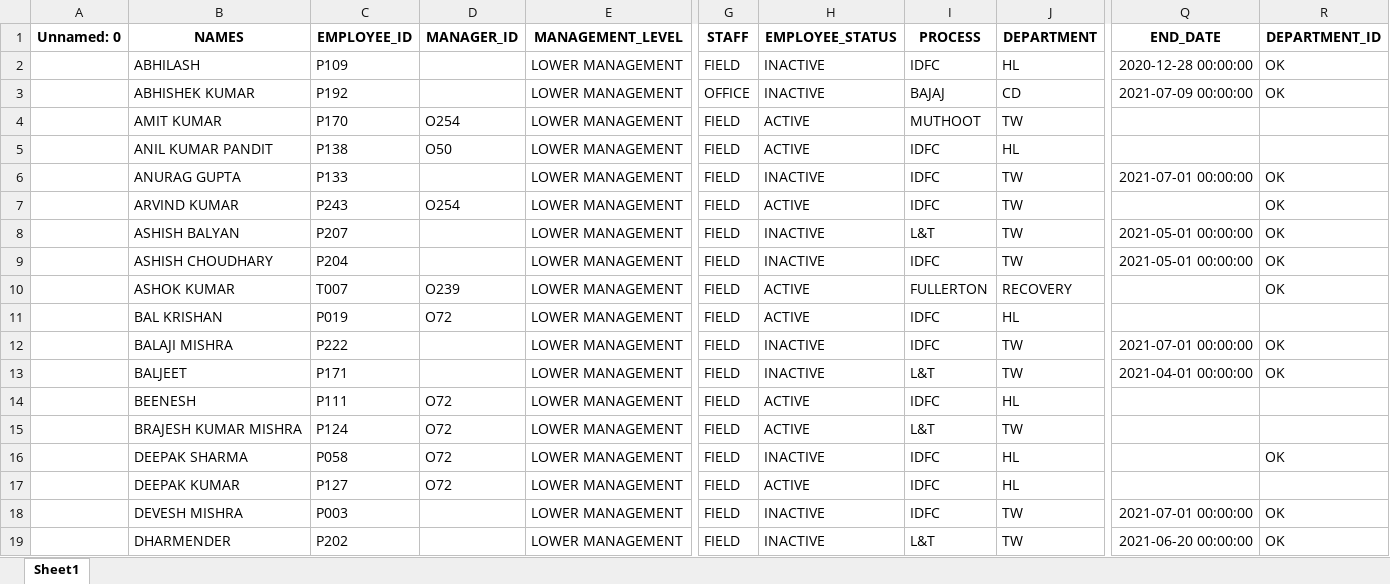
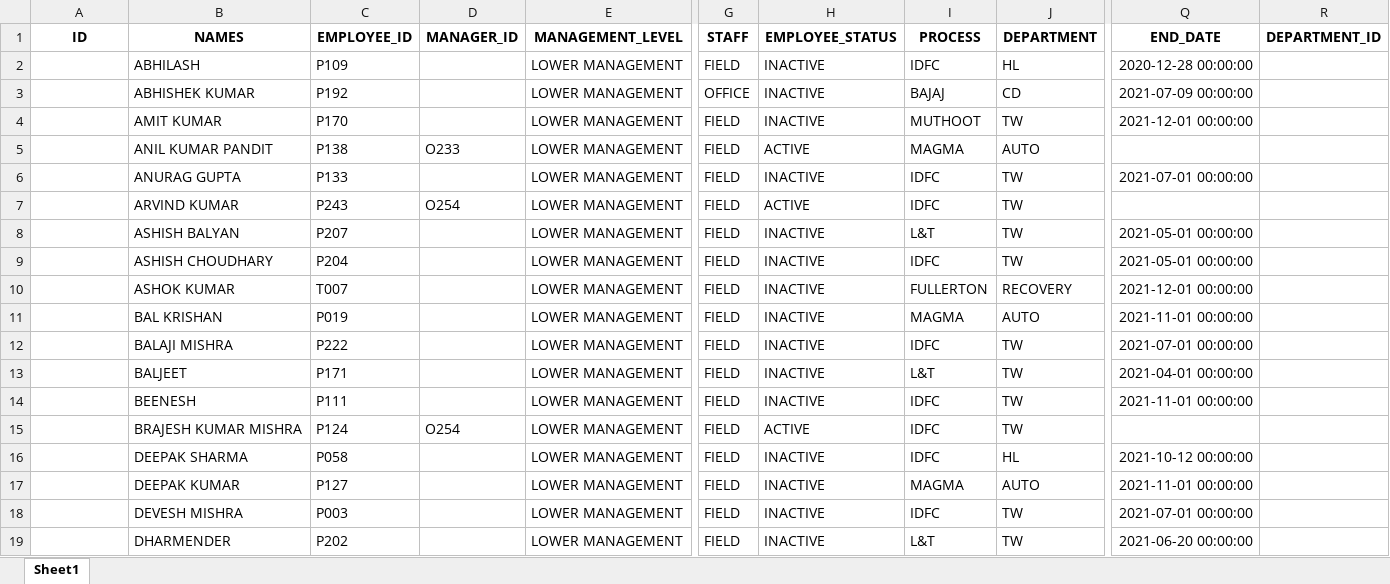
Before and after one commit to kislay630/Deployment, an Excel workbook: media/Employees/Employee_Database.xlsx, sheet Sheet1, drawn as a sheet; only a part is shown, gaps mark what is left out; values as stored, in another font and other column widths than the file's, no borders; the diff covers the shown part only; the diff names each change by its address in the sheet, - before the commit and + after, or states it on an @@ line.

```diff
--- a/media/Employees/Employee_Database.xlsx (sheet Sheet1)
+++ b/media/Employees/Employee_Database.xlsx (sheet Sheet1)
-A1: Unnamed: 0
+A1: ID
-R2:R3 (DEPARTMENT_ID): OK
+R2:R3 (DEPARTMENT_ID): (empty)
-D4 (MANAGER_ID): O254
+D4 (MANAGER_ID): (empty)
-H4 (EMPLOYEE_STATUS): ACTIVE
+H4 (EMPLOYEE_STATUS): INACTIVE
-Q4 (END_DATE): (empty)
+Q4 (END_DATE): 2021-12-01 00:00:00
-D5 (MANAGER_ID): O50
+D5 (MANAGER_ID): O233
-I5 (PROCESS): IDFC
+I5 (PROCESS): MAGMA
-J5 (DEPARTMENT): HL
+J5 (DEPARTMENT): AUTO
-R6:R10 (DEPARTMENT_ID): OK
+R6:R10 (DEPARTMENT_ID): (empty)
-D10 (MANAGER_ID): O239
+D10 (MANAGER_ID): (empty)
-H10:H11 (EMPLOYEE_STATUS): ACTIVE
+H10:H11 (EMPLOYEE_STATUS): INACTIVE
-Q10 (END_DATE): (empty)
+Q10 (END_DATE): 2021-12-01 00:00:00
-D11 (MANAGER_ID): O72
+D11 (MANAGER_ID): (empty)
-I11 (PROCESS): IDFC
+I11 (PROCESS): MAGMA
-J11 (DEPARTMENT): HL
+J11 (DEPARTMENT): AUTO
-Q11 (END_DATE): (empty)
+Q11 (END_DATE): 2021-11-01 00:00:00
-R12:R13 (DEPARTMENT_ID): OK
+R12:R13 (DEPARTMENT_ID): (empty)
-D14 (MANAGER_ID): O72
+D14 (MANAGER_ID): (empty)
-H14 (EMPLOYEE_STATUS): ACTIVE
+H14 (EMPLOYEE_STATUS): INACTIVE
-J14 (DEPARTMENT): HL
+J14 (DEPARTMENT): TW
-Q14 (END_DATE): (empty)
+Q14 (END_DATE): 2021-11-01 00:00:00
-D15 (MANAGER_ID): O72
+D15 (MANAGER_ID): O254
-I15 (PROCESS): L&T
+I15 (PROCESS): IDFC
-D16:D17 (MANAGER_ID): O72
+D16:D17 (MANAGER_ID): (empty)
-Q16 (END_DATE): (empty)
+Q16 (END_DATE): 2021-10-12 00:00:00
-R16 (DEPARTMENT_ID): OK
+R16 (DEPARTMENT_ID): (empty)
-H17 (EMPLOYEE_STATUS): ACTIVE
+H17 (EMPLOYEE_STATUS): INACTIVE
-I17 (PROCESS): IDFC
+I17 (PROCESS): MAGMA
-J17 (DEPARTMENT): HL
+J17 (DEPARTMENT): AUTO
-Q17 (END_DATE): (empty)
+Q17 (END_DATE): 2021-11-01 00:00:00
-R18:R19 (DEPARTMENT_ID): OK
+R18:R19 (DEPARTMENT_ID): (empty)
```
Also changed, not shown: 17 added rows and 306 edited cells elsewhere in this sheet, 27 other files.
